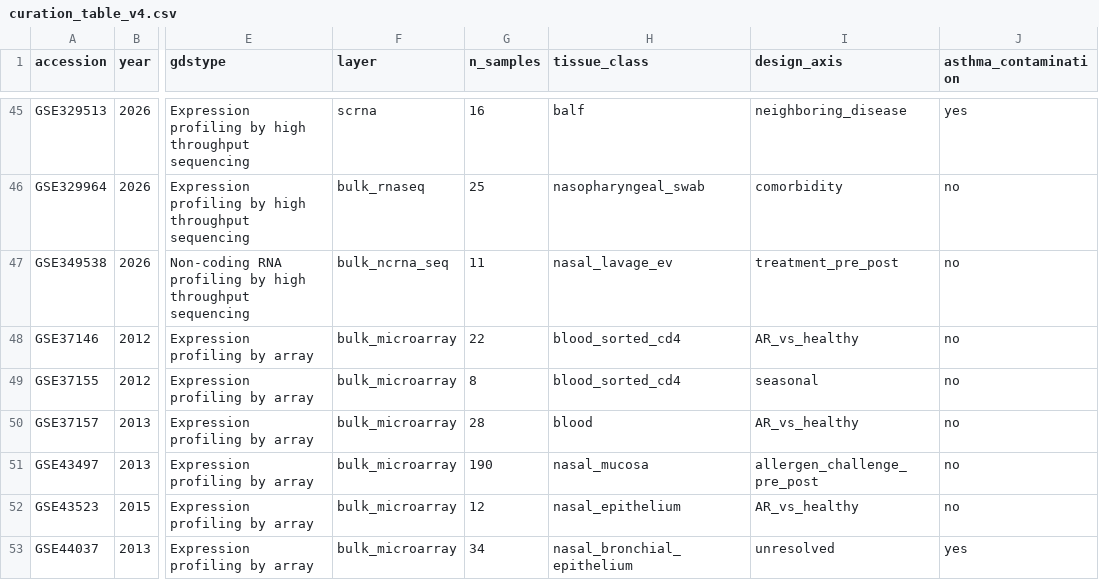
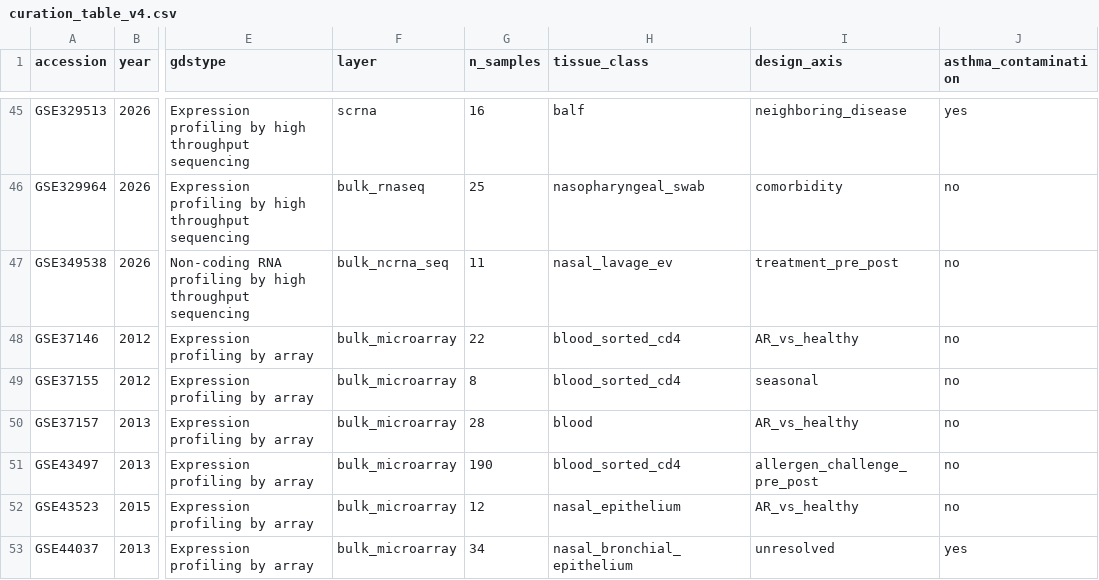
Before and after one commit to yuye8848/rhinitisatlas, a CSV file: downloads/curation_table_v4.csv, drawn as a sheet; only a part is shown, gaps mark what is left out; the diff names each change by its address in the sheet, - before the commit and + after, or states it on an @@ line.

Commit message:
Curation v4.1: GSE43497 tissue_class nasal_mucosa -> blood_sorted_cd4 (sampled tissue is peripheral blood; label-only, no analysis change)

```diff
--- a/downloads/curation_table_v4.csv
+++ b/downloads/curation_table_v4.csv
-H51 (tissue_class): nasal_mucosa
+H51 (tissue_class): blood_sorted_cd4
```
